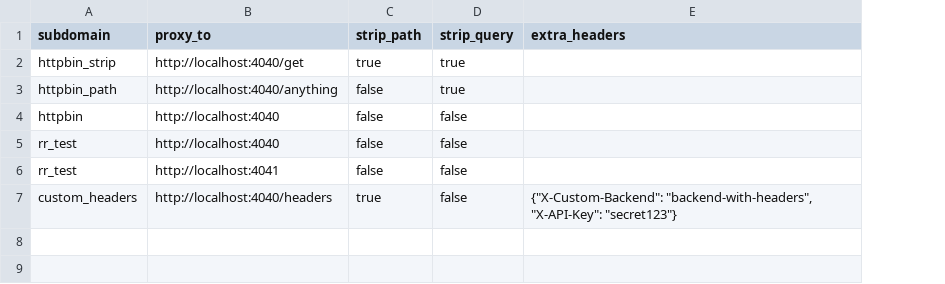
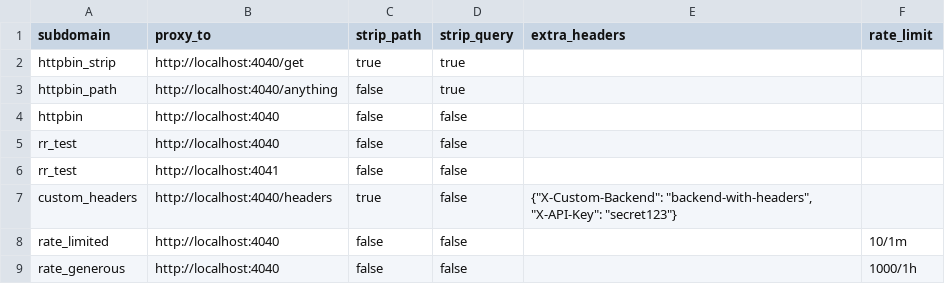
Before and after one commit to pokt-network/redirect-service, a CSV file: examples/proxies.csv, drawn as a sheet; the diff names each change by its address in the sheet, - before the commit and + after, or states it on an @@ line.

Commit message:
Add distributed rate limiting with Redis and latency breakdown metrics
This release adds production-ready distributed rate limiting with Redis
and detailed latency metrics to identify bottlenecks.

Rate Limiting:
- Distributed sliding window rate limiting across multiple Taiji instances
- Redis-backed shared state for consistent enforcement
- Per-subdomain rate limit configuration (e.g., 100/1m, 1000/1h)
- Proper client IP extraction (Forwarded, CF-Connecting-IP, X-Forwarded-For)
- Standard headers: X-RateLimit-Limit, X-RateLimit-Remaining, X-RateLimit-Reset
- Graceful degradation (fail open) when Redis unavailable
- Comprehensive Prometheus metrics for rate limit tracking

Latency Metrics:
- Add proxy_backend_duration_seconds metric (backend response time)
- Add proxy_overhead_duration_seconds metric (Taiji processing overhead)
- Add latency breakdown dashboard panels (P95, overhead %, stacked views)
- Measured overhead: 0.14ms (1.3% of total request latency)

Performance Optimizations:
- Pre-allocate common status code strings to reduce allocations
- Optimize Retry-Policy header parsing to skip processing when empty

Distributed Testing:
- Add docker-compose.yml with HAProxy for multi-instance testing
- Add test-distributed.sh for validating distributed rate limiting
- Configure docker-compose to always rebuild images

Monitoring:
- Add 7 new Grafana dashboard panels for latency breakdown
- Add TaijiProxyOverheadPercentageHigh alert (fires if overhead >30%)
- Update alert strategy to avoid noise

Documentation:
- Condense README for better readability while keeping all essentials
- Document rate limiting configuration and behavior

```diff
--- a/examples/proxies.csv
+++ b/examples/proxies.csv
+column F (rate_limit), empty
+row 8: rate_limited | http://localhost:4040 | false | false |  | 10/1m
+row 9: rate_generous | http://localhost:4040 | false | false |  | 1000/1h
```
Also changed, not shown: 13 other files.
